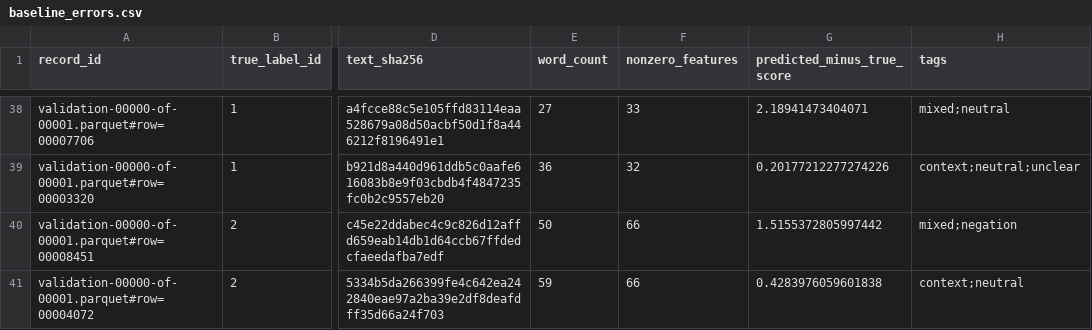
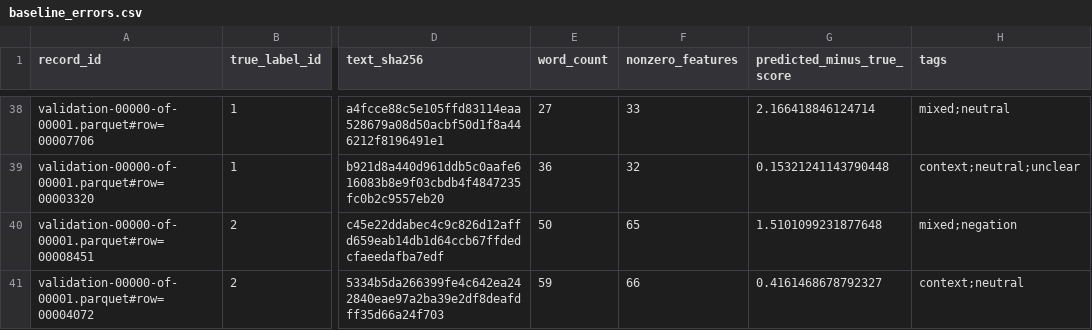
Before and after one commit to ksdergach/ru-review-sentiment-bot, a CSV file: reports/nlp/baseline_errors.csv, drawn as a sheet; only a part is shown, gaps mark what is left out; the diff covers the shown part only; the diff names each change by its address in the sheet, - before the commit and + after, or states it on an @@ line.

```diff
--- a/reports/nlp/baseline_errors.csv
+++ b/reports/nlp/baseline_errors.csv
-G38 (predicted_minus_true_score): 2.18941473404071
+G38 (predicted_minus_true_score): 2.166418846124714
-G39 (predicted_minus_true_score): 0.20177212277274226
+G39 (predicted_minus_true_score): 0.15321241143790448
-F40 (nonzero_features): 66
+F40 (nonzero_features): 65
-G40 (predicted_minus_true_score): 1.5155372805997442
+G40 (predicted_minus_true_score): 1.5101099231877648
-G41 (predicted_minus_true_score): 0.4283976059601838
+G41 (predicted_minus_true_score): 0.4161468678792327
```
Also changed, not shown: 2 added rows, 2 removed rows and 63 edited cells elsewhere in this file, reports/nlp/training/validation_results.csv, 13 other files.
